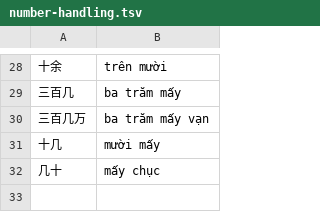
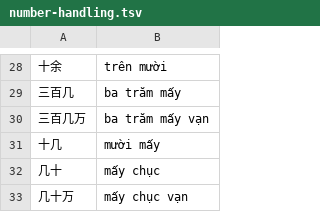
Before and after one commit to n-pn/chivi, a TSV file: var/tlspecs/number-handling.tsv, drawn as a sheet; only a part is shown, gaps mark what is left out; the diff names each change by its address in the sheet, - before the commit and + after, or states it on an @@ line.

Commit message:
combine pro_ji with number

```diff
--- a/var/tlspecs/number-handling.tsv
+++ b/var/tlspecs/number-handling.tsv
+row 33: 几十万 | mấy chục vạn
```
Also changed, not shown: 5 other files.
